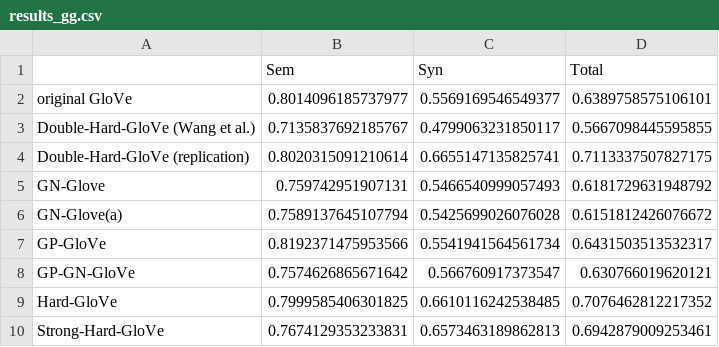
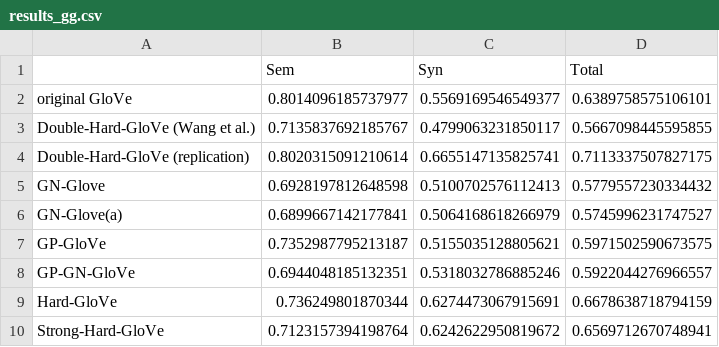
Before and after one commit to kristinakobrock/RepDHDebias, a CSV file: evaluation_results/results_gg.csv, drawn as a sheet.

```diff
--- a/evaluation_results/results_gg.csv
+++ b/evaluation_results/results_gg.csv
@@ -4,7 +4,7 @@ Double-Hard-GloVe (Wang et al.),0.7135837692185767,0.4799063231850117,0.56670984
 Double-Hard-GloVe (replication),0.8020315091210614,0.6655147135825741,0.7113337507827175
-GN-Glove,0.759742951907131,0.5466540999057493,0.6181729631948792
-GN-Glove(a),0.7589137645107794,0.5425699026076028,0.6151812426076672
-GP-GloVe,0.8192371475953566,0.5541941564561734,0.6431503513532317
-GP-GN-GloVe,0.7574626865671642,0.566760917373547,0.630766019620121
-Hard-GloVe,0.7999585406301825,0.6610116242538485,0.7076462812217352
-Strong-Hard-GloVe,0.7674129353233831,0.6573463189862813,0.6942879009253461
+GN-Glove,0.6928197812648598,0.5100702576112413,0.5779557230334432
+GN-Glove(a),0.6899667142177841,0.5064168618266979,0.5745996231747527
+GP-GloVe,0.7352987795213187,0.5155035128805621,0.5971502590673575
+GP-GN-GloVe,0.6944048185132351,0.5318032786885246,0.5922044276966557
+Hard-GloVe,0.736249801870344,0.6274473067915691,0.6678638718794159
+Strong-Hard-GloVe,0.7123157394198764,0.6242622950819672,0.6569712670748941
```
Also changed, not shown: evaluation_results/results_msr.csv, evaluation_results/results_nm.csv, 3 other files.
